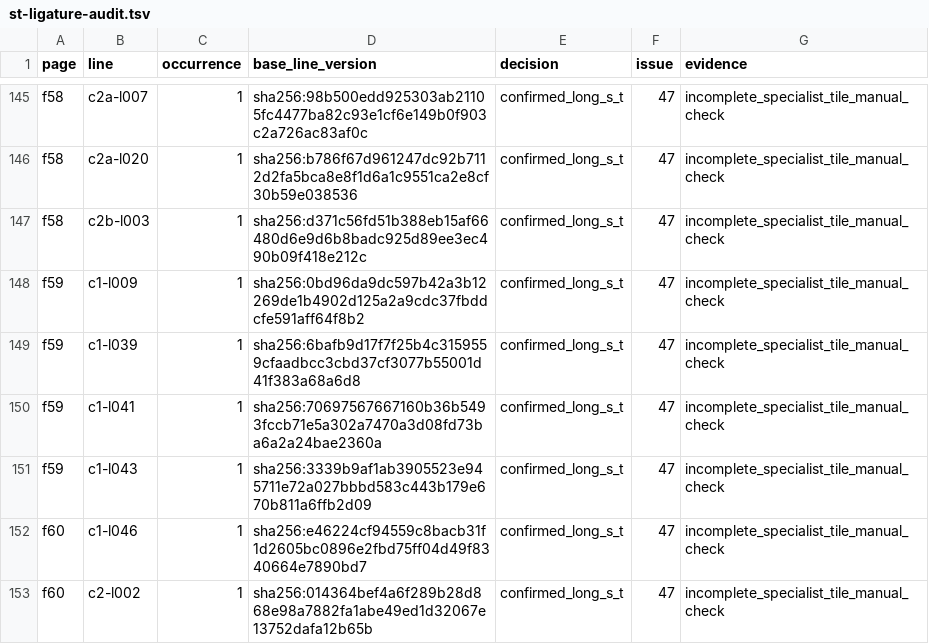
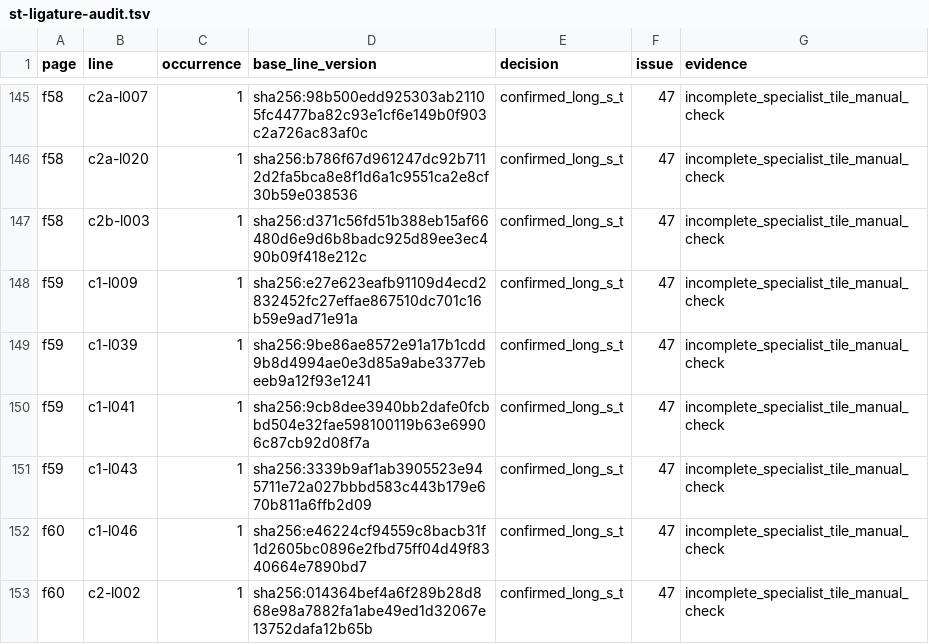
Before and after one commit to hiroshi-manabe/nippo-jisho, a TSV file: pilot/st-ligature-audit.tsv, drawn as a sheet; only a part is shown, gaps mark what is left out.

```diff
--- a/pilot/st-ligature-audit.tsv
+++ b/pilot/st-ligature-audit.tsv
@@ -147,5 +147,5 @@ f58	c2a-l020	1	sha256:b786f67d961247dc92b7112d2fa5bca8e8f1d6a1c9551ca2e8cf30b59e
 f58	c2b-l003	1	sha256:d371c56fd51b388eb15af66480d6e9d6b8badc925d89ee3ec490b09f418e212c	confirmed_long_s_t	47	incomplete_specialist_tile_manual_check
-f59	c1-l009	1	sha256:0bd96da9dc597b42a3b12269de1b4902d125a2a9cdc37fbddcfe591aff64f8b2	confirmed_long_s_t	47	incomplete_specialist_tile_manual_check
-f59	c1-l039	1	sha256:6bafb9d17f7f25b4c3159559cfaadbcc3cbd37cf3077b55001d41f383a68a6d8	confirmed_long_s_t	47	incomplete_specialist_tile_manual_check
-f59	c1-l041	1	sha256:70697567667160b36b5493fccb71e5a302a7470a3d08fd73ba6a2a24bae2360a	confirmed_long_s_t	47	incomplete_specialist_tile_manual_check
+f59	c1-l009	1	sha256:e27e623eafb91109d4ecd2832452fc27effae867510dc701c16b59e9ad71e91a	confirmed_long_s_t	47	incomplete_specialist_tile_manual_check
+f59	c1-l039	1	sha256:9be86ae8572e91a17b1cdd9b8d4994ae0e3d85a9abe3377ebeeb9a12f93e1241	confirmed_long_s_t	47	incomplete_specialist_tile_manual_check
+f59	c1-l041	1	sha256:9cb8dee3940bb2dafe0fcbbd504e32fae598100119b63e69906c87cb92d08f7a	confirmed_long_s_t	47	incomplete_specialist_tile_manual_check
 f59	c1-l043	1	sha256:3339b9af1ab3905523e945711e72a027bbbd583c443b179e670b811a6ffb2d09	confirmed_long_s_t	47	incomplete_specialist_tile_manual_check
```
Also changed, not shown: pilot/adjacent-vowel-tilde-audit.tsv, 23 other files.
